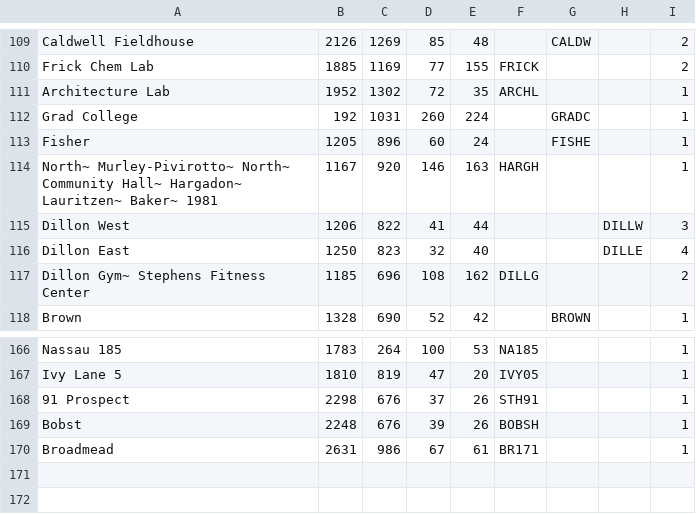
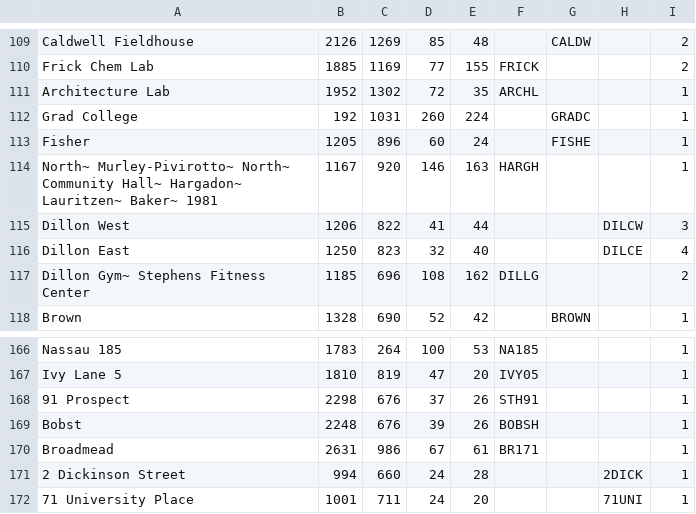
Before and after one commit to rclmenezes/USG-srv-dev, a CSV file: tigerapps/pom/scripts/building_metadata.csv, drawn as a sheet; only a part is shown, gaps mark what is left out.

```diff
--- a/tigerapps/pom/scripts/building_metadata.csv
+++ b/tigerapps/pom/scripts/building_metadata.csv
@@ -114,4 +114,4 @@ Fisher,1205,896,60,24,,FISHE,,1
 North~ Murley-Pivirotto~ North~ Community Hall~ Hargadon~ Lauritzen~ Baker~ 1981,1167,920,146,163,HARGH,,,1
-Dillon West,1206,822,41,44,,,DILLW,3
-Dillon East,1250,823,32,40,,,DILLE,4
+Dillon West,1206,822,41,44,,,DILCW,3
+Dillon East,1250,823,32,40,,,DILCE,4
 Dillon Gym~ Stephens Fitness Center,1185,696,108,162,DILLG,,,2
@@ -170 +170,3 @@ Bobst,2248,676,39,26,BOBSH,,,1
 Broadmead,2631,986,67,61,BR171,,,1
+2 Dickinson Street,994,660,24,28,,,2DICK,1
+71 University Place,1001,711,24,20,,,71UNI,1
```
Also changed, not shown: 9 other files.
